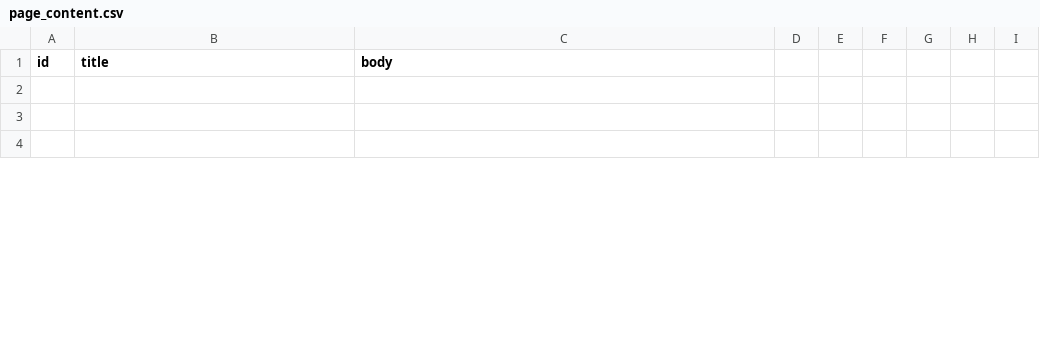
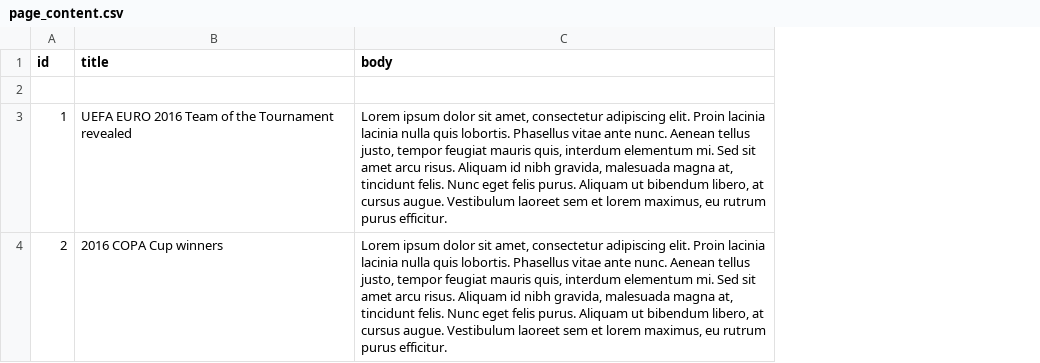
Before and after one commit to aczietlow/migration-demo, a CSV file: www/sites/all/modules/custom/piper_migrate/import/page_content.csv, drawn as a sheet; only a part is shown; removed rows and columns are numbered as before the commit, all else as after; the diff covers the shown part only; the diff names each change by its address in the sheet, - before the commit and + after, or states it on an @@ line.

Commit message:
Add basic page source.

```diff
--- a/www/sites/all/modules/custom/piper_migrate/import/page_content.csv
+++ b/www/sites/all/modules/custom/piper_migrate/import/page_content.csv
-column D, empty
-column E, empty
-column F, empty
-column G, empty
-column H, empty
-column I, empty
-row 3: (empty)
+row 3: 1 | UEFA EURO 2016 Team of the Tournament revealed | Lorem ipsum dolor sit amet, consectetur adipiscing elit. Proin lacinia lacinia nulla quis lobortis. Phasellus vitae ante nunc. Aenean tellus justo, tempor feugiat mauris quis, interdum elementum mi. Sed sit amet arcu risus. Aliquam id nibh gravida, malesuada magna at, tincidunt felis. Nunc eget felis purus. Aliquam ut bibendum libero, at cursus augue. Vestibulum laoreet sem et lorem maximus, eu rutrum purus efficitur.
-row 4: (empty)
+row 4: 2 | 2016 COPA Cup winners | Lorem ipsum dolor sit amet, consectetur adipiscing elit. Proin lacinia lacinia nulla quis lobortis. Phasellus vitae ante nunc. Aenean tellus justo, tempor feugiat mauris quis, interdum elementum mi. Sed sit amet arcu risus. Aliquam id nibh gravida, malesuada magna at, tincidunt felis. Nunc eget felis purus. Aliquam ut bibendum libero, at cursus augue. Vestibulum laoreet sem et lorem maximus, eu rutrum purus efficitur.
```
Also changed, not shown: 5 removed rows and 2 edited cells elsewhere in this file.
